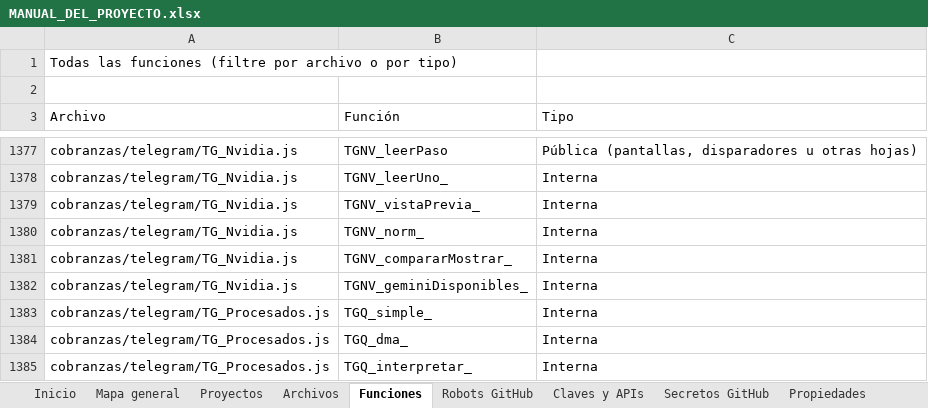
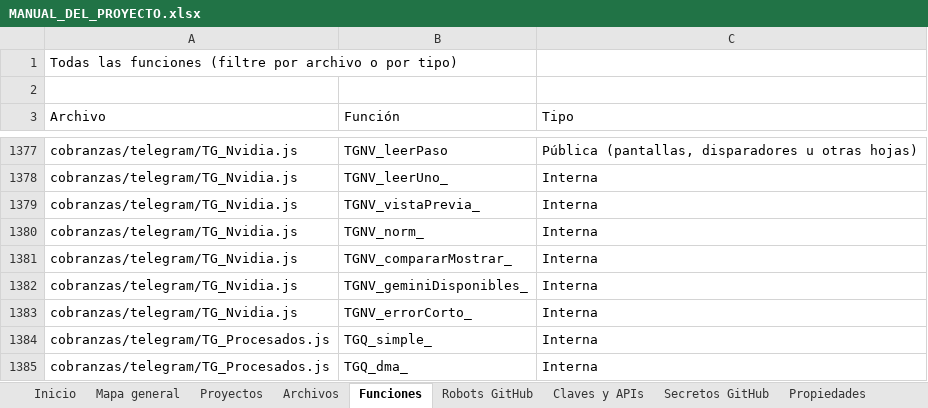
Before and after one commit to Aquivan/Claude, an Excel workbook: docs/MANUAL_DEL_PROYECTO.xlsx, sheet Funciones, drawn as a sheet; only a part is shown, gaps mark what is left out; the shorter side is filled out with more unchanged rows; values as stored, in another font and other column widths than the file's, no cell formats; the diff names each change by its address in the sheet, - before the commit and + after, or states it on an @@ line.

```diff
--- a/docs/MANUAL_DEL_PROYECTO.xlsx (sheet Funciones)
+++ b/docs/MANUAL_DEL_PROYECTO.xlsx (sheet Funciones)
+row 1383: cobranzas/telegram/TG_Nvidia.js | TGNV_errorCorto_ | Interna
```
Also changed, not shown: sheet Archivos, sheet Historial, sheet Inicio, cell formats, 6 other files.
